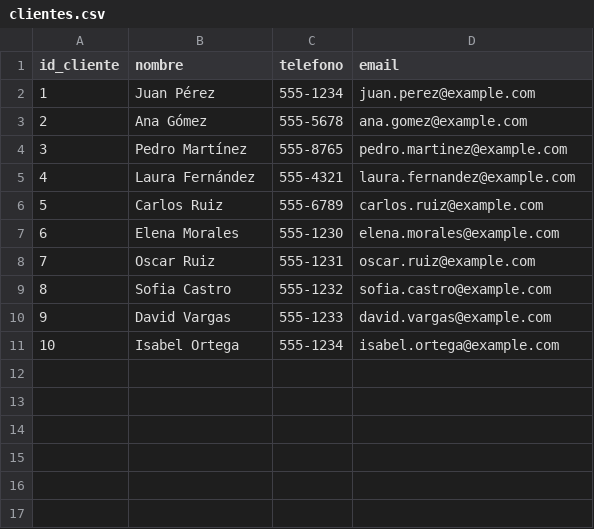
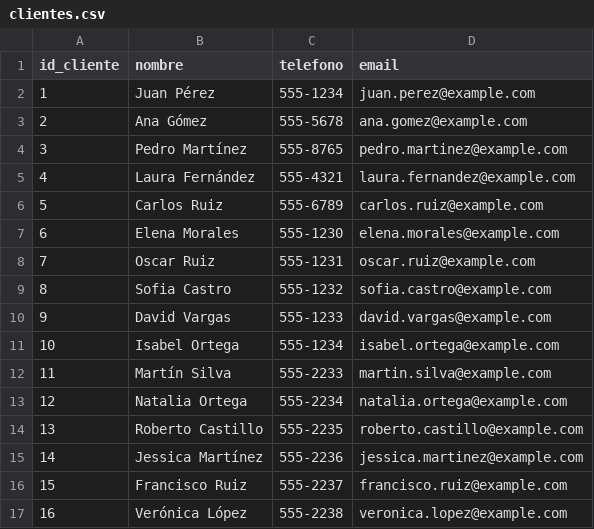
Before and after one commit to Josedoria93/sql_project, a CSV file: clientes.csv, drawn as a sheet; the diff names each change by its address in the sheet, - before the commit and + after, or states it on an @@ line.

Commit message:
datos

```diff
--- a/clientes.csv
+++ b/clientes.csv
+row 12: 11 | Martín Silva | 555-2233 | martin.silva@example.com
+row 13: 12 | Natalia Ortega | 555-2234 | natalia.ortega@example.com
+row 14: 13 | Roberto Castillo | 555-2235 | roberto.castillo@example.com
+row 15: 14 | Jessica Martínez | 555-2236 | jessica.martinez@example.com
+row 16: 15 | Francisco Ruiz | 555-2237 | francisco.ruiz@example.com
+row 17: 16 | Verónica López | 555-2238 | veronica.lopez@example.com
```
